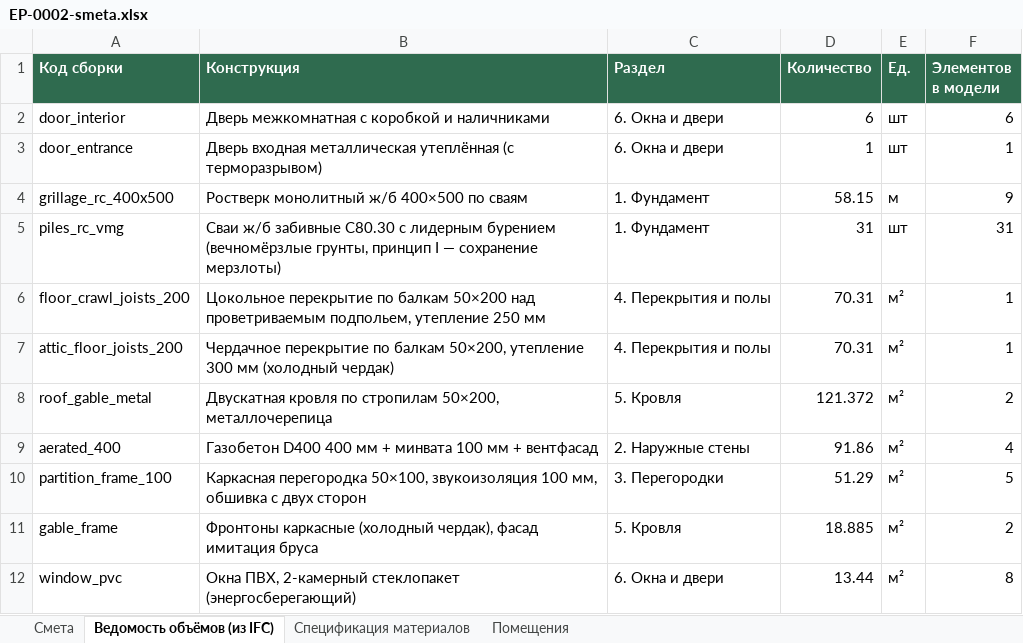
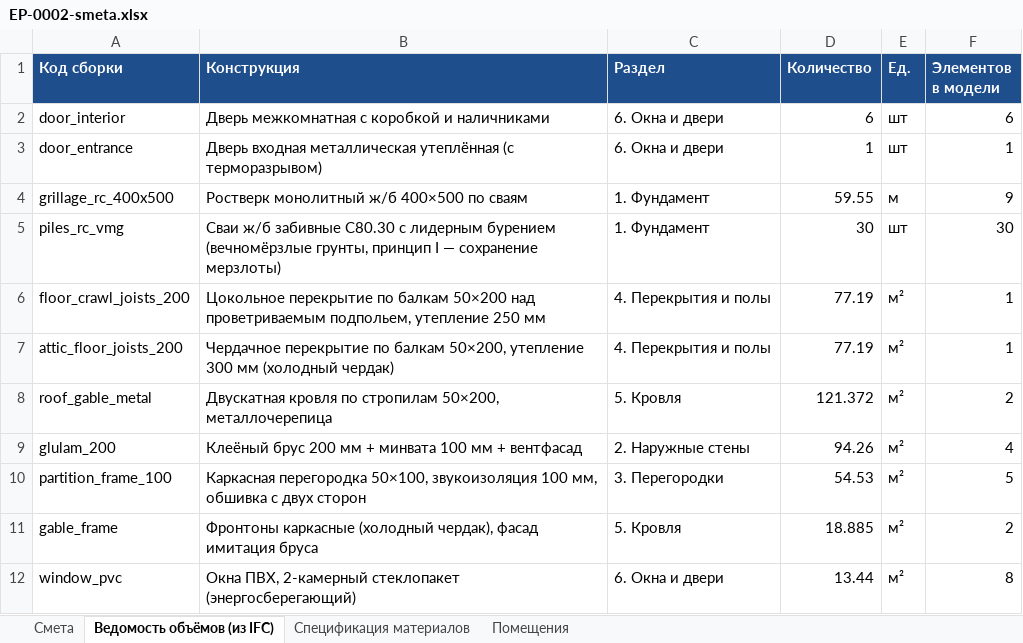
Before and after one commit to gladimaz/ecostroy, an Excel workbook: v3/files/EP-0002-smeta.xlsx, sheet Ведомость объёмов (из IFC), drawn as a sheet; values as stored, in another font and other column widths than the file's, no borders; the diff names each change by its address in the sheet, - before the commit and + after, or states it on an @@ line.

```diff
--- a/v3/files/EP-0002-smeta.xlsx (sheet Ведомость объёмов (из IFC))
+++ b/v3/files/EP-0002-smeta.xlsx (sheet Ведомость объёмов (из IFC))
-A1:F1 fill: #2F6B4F
+A1:F1 fill: #1F4E8C
-D4 (Количество): 58.15
+D4 (Количество): 59.55
-D5 (Количество): 31
+D5 (Количество): 30
-F5 (Элементов в модели): 31
+F5 (Элементов в модели): 30
-D6:D7 (Количество): 70.31
+D6:D7 (Количество): 77.19
-A9 (Код сборки): aerated_400
+A9 (Код сборки): glulam_200
-B9 (Конструкция): Газобетон D400 400 мм +…
+B9 (Конструкция): Клеёный брус 200 мм +…
-D9 (Количество): 91.86
+D9 (Количество): 94.26
-D10 (Количество): 51.29
+D10 (Количество): 54.53
```
Also changed, not shown: sheet Смета, sheet Спецификация материалов, sheet Помещения, 20 other files.
